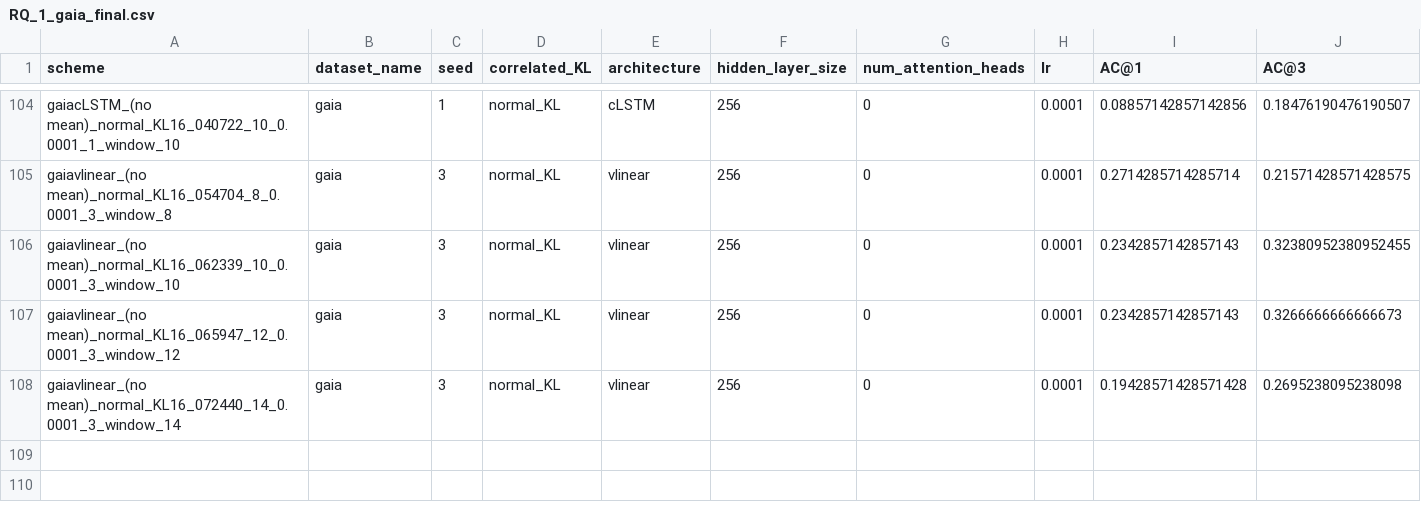
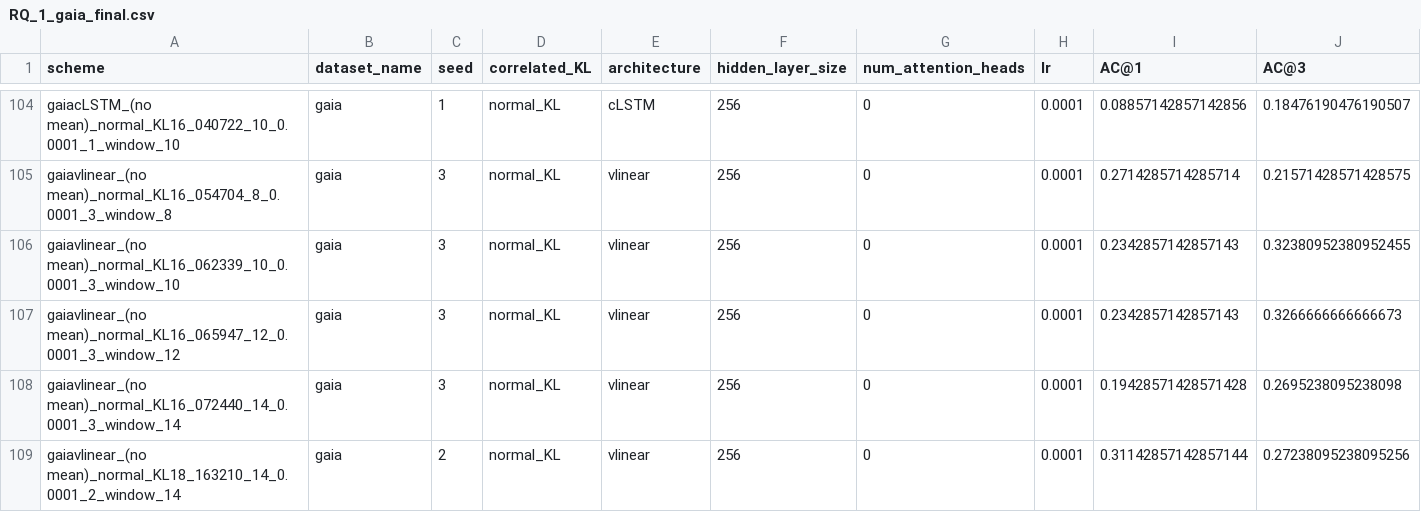
Before and after one commit to theamrzaki/RootCause-Analysis-Correlation-Attentive-Modeling, a CSV file: results_journal/RQ_1_gaia_final.csv, drawn as a sheet; only a part is shown, gaps mark what is left out; rows hold the shown columns only; the diff names each change by its address in the sheet, - before the commit and + after, or states it on an @@ line.

Commit message:
(gaia missing run)

```diff
--- a/results_journal/RQ_1_gaia_final.csv
+++ b/results_journal/RQ_1_gaia_final.csv
+row 109: gaiavlinear_(no mean)_normal_KL18_163210_14_0.0001_2_window_14 | gaia | 2 | normal_KL | vlinear | 256 | 0 | 0.0001 | 0.31142857142857144 | 0.27238095238095256
```
Also changed, not shown: 2 other files.
